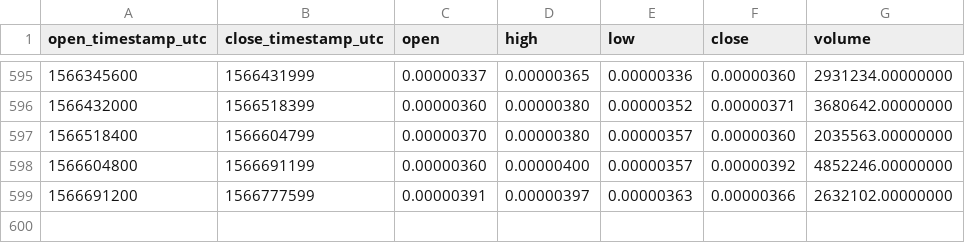
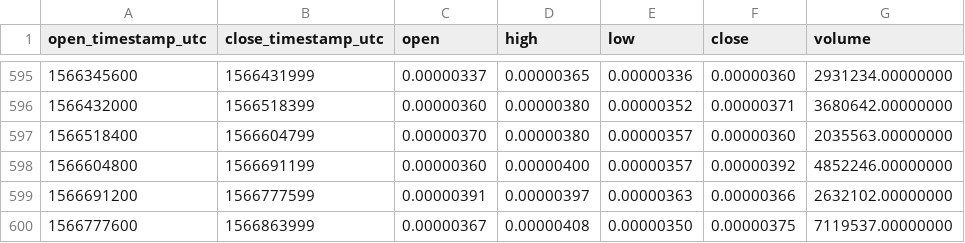
Before and after one commit to cryptobigbro/binance-APPCBTC, a CSV file: binance-APPCBTC-1d.csv, drawn as a sheet; only a part is shown, gaps mark what is left out.

Commit message:
Update OHLCV data.

```diff
--- a/binance-APPCBTC-1d.csv
+++ b/binance-APPCBTC-1d.csv
@@ -599 +599,2 @@ open_timestamp_utc,close_timestamp_utc,open,high,low,close,volume
 1566691200,1566777599,0.00000391,0.00000397,0.00000363,0.00000366,2632102.00000000
+1566777600,1566863999,0.00000367,0.00000408,0.00000350,0.00000375,7119537.00000000
```
Also changed, not shown: 1 other file.
